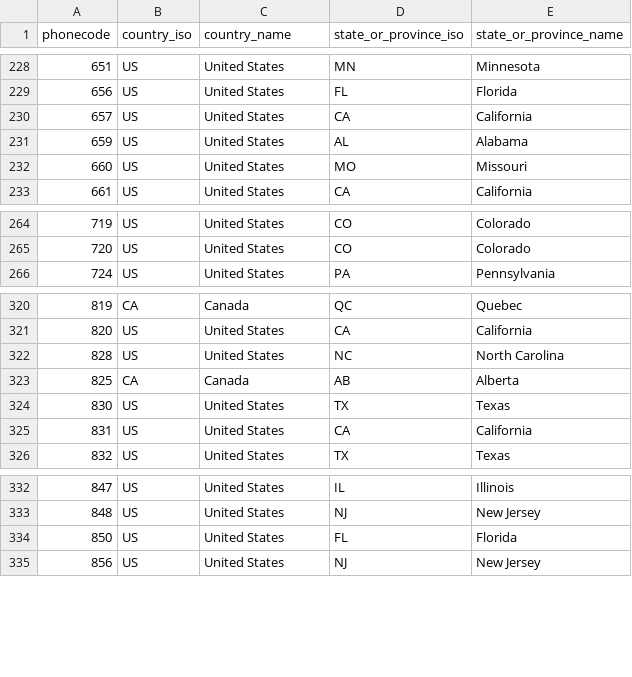
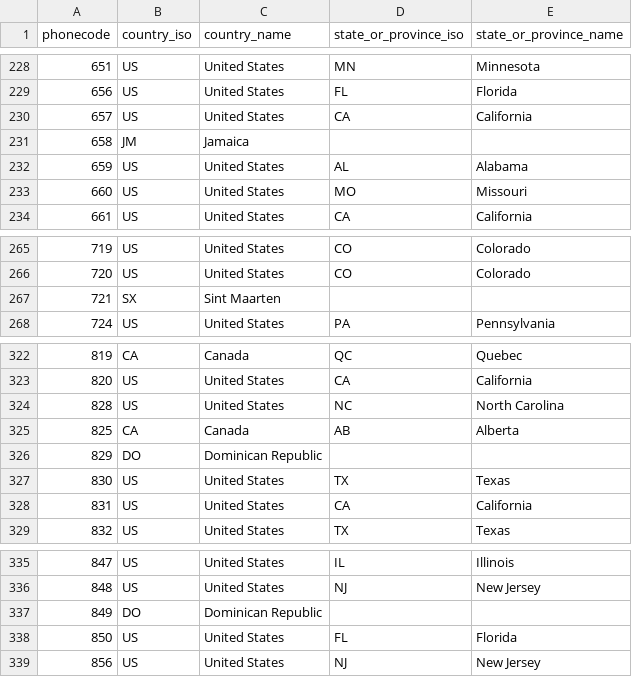
Before and after one commit to Audian/numerus, a CSV file: priv/cache/nadp.csv, drawn as a sheet; only a part is shown, gaps mark what is left out; the diff names each change by its address in the sheet, - before the commit and + after, or states it on an @@ line.

Commit message:
Area code update (#15)
* Updated area code list
* Added an error result for format/2 with invalid input

```diff
--- a/priv/cache/nadp.csv
+++ b/priv/cache/nadp.csv
+row 231: 658 | JM | Jamaica
+row 267: 721 | SX | Sint Maarten
+row 326: 829 | DO | Dominican Republic
+row 337: 849 | DO | Dominican Republic
```
Also changed, not shown: 2 other files.
